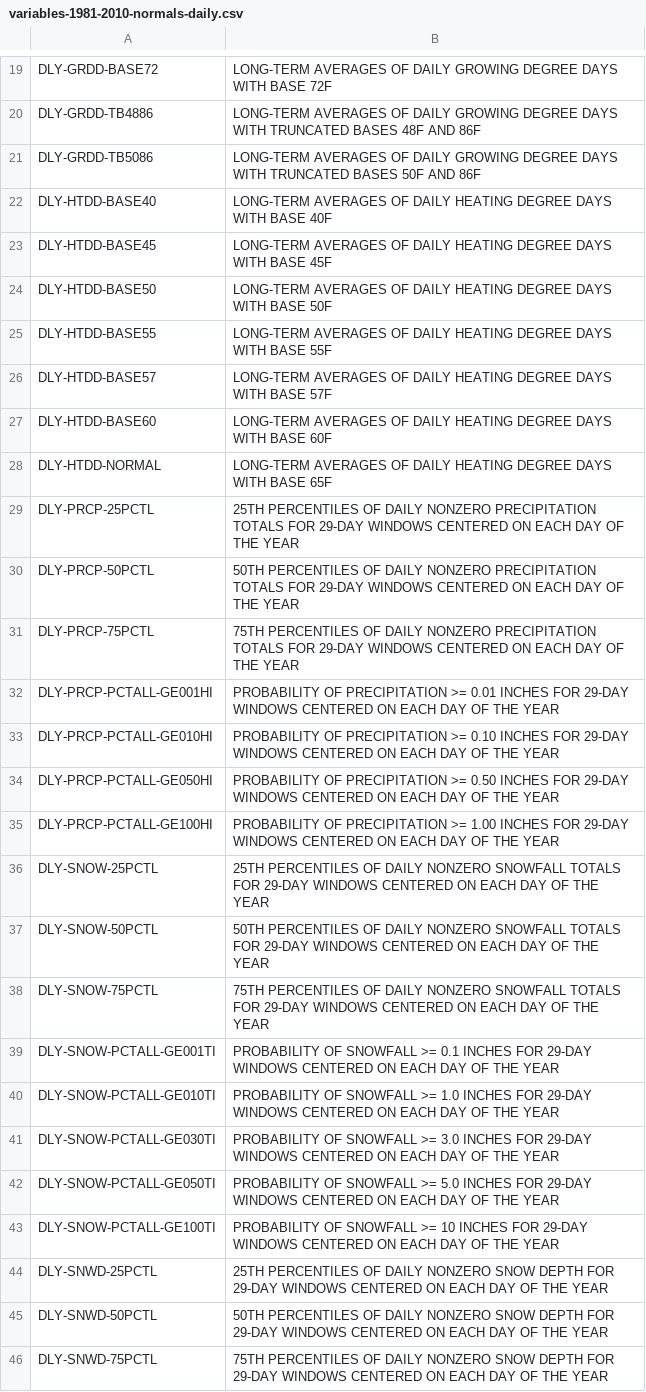
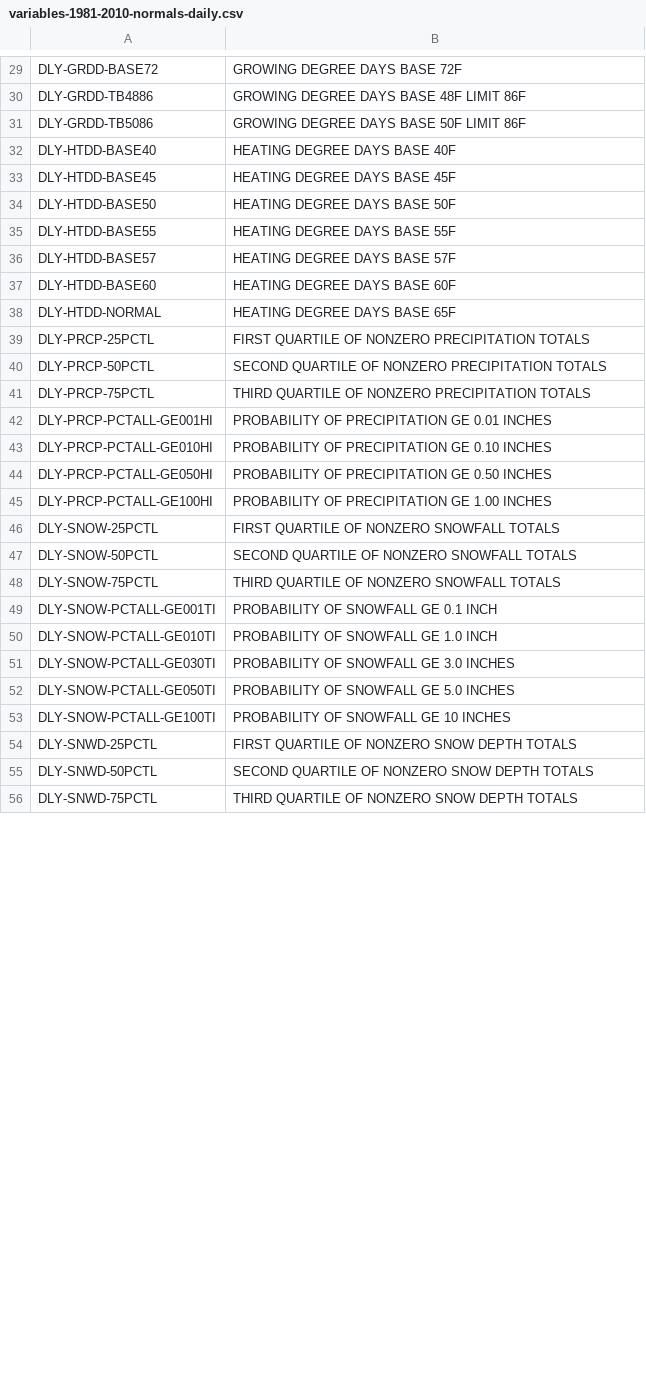
Before and after one commit to IronRedDragn/Climate-Normals, a CSV file: txt_files/variables/variables-1981-2010-normals-daily.csv, drawn as a sheet; only a part is shown, gaps mark what is left out; addresses are those after the commit; the diff covers the shown part only; the diff names each change by its address in the sheet, - before the commit and + after, or states it on an @@ line.

```diff
--- a/txt_files/variables/variables-1981-2010-normals-daily.csv
+++ b/txt_files/variables/variables-1981-2010-normals-daily.csv
-B29: LONG-TERM AVERAGES OF DAILY GROWING DEGREE DAYS WITH BASE 72F
+B29: GROWING DEGREE DAYS BASE 72F
-B30: LONG-TERM AVERAGES OF DAILY GROWING DEGREE DAYS WITH TRUNCATED BASES 48F AND 86F
+B30: GROWING DEGREE DAYS BASE 48F LIMIT 86F
-B31: LONG-TERM AVERAGES OF DAILY GROWING DEGREE DAYS WITH TRUNCATED BASES 50F AND 86F
+B31: GROWING DEGREE DAYS BASE 50F LIMIT 86F
-B32: LONG-TERM AVERAGES OF DAILY HEATING DEGREE DAYS WITH BASE 40F
+B32: HEATING DEGREE DAYS BASE 40F
-B33: LONG-TERM AVERAGES OF DAILY HEATING DEGREE DAYS WITH BASE 45F
+B33: HEATING DEGREE DAYS BASE 45F
-B34: LONG-TERM AVERAGES OF DAILY HEATING DEGREE DAYS WITH BASE 50F
+B34: HEATING DEGREE DAYS BASE 50F
-B35: LONG-TERM AVERAGES OF DAILY HEATING DEGREE DAYS WITH BASE 55F
+B35: HEATING DEGREE DAYS BASE 55F
-B36: LONG-TERM AVERAGES OF DAILY HEATING DEGREE DAYS WITH BASE 57F
+B36: HEATING DEGREE DAYS BASE 57F
-B37: LONG-TERM AVERAGES OF DAILY HEATING DEGREE DAYS WITH BASE 60F
+B37: HEATING DEGREE DAYS BASE 60F
-B38: LONG-TERM AVERAGES OF DAILY HEATING DEGREE DAYS WITH BASE 65F
+B38: HEATING DEGREE DAYS BASE 65F
-B39: 25TH PERCENTILES OF DAILY NONZERO PRECIPITATION TOTALS FOR 29-DAY WINDOWS CENTERED ON EACH DAY OF THE YEAR
+B39: FIRST QUARTILE OF NONZERO PRECIPITATION TOTALS
-B40: 50TH PERCENTILES OF DAILY NONZERO PRECIPITATION TOTALS FOR 29-DAY WINDOWS CENTERED ON EACH DAY OF THE YEAR
+B40: SECOND QUARTILE OF NONZERO PRECIPITATION TOTALS
-B41: 75TH PERCENTILES OF DAILY NONZERO PRECIPITATION TOTALS FOR 29-DAY WINDOWS CENTERED ON EACH DAY OF THE YEAR
+B41: THIRD QUARTILE OF NONZERO PRECIPITATION TOTALS
-B42: …OF PRECIPITATION >= 0.01 INCHES FOR 29-DAY WINDOWS CENTERED ON EACH DAY OF THE YEAR
+B42: …OF PRECIPITATION GE 0.01 INCHES
-B43: …OF PRECIPITATION >= 0.10 INCHES FOR 29-DAY WINDOWS CENTERED ON EACH DAY OF THE YEAR
+B43: …OF PRECIPITATION GE 0.10 INCHES
-B44: …OF PRECIPITATION >= 0.50 INCHES FOR 29-DAY WINDOWS CENTERED ON EACH DAY OF THE YEAR
+B44: …OF PRECIPITATION GE 0.50 INCHES
-B45: …OF PRECIPITATION >= 1.00 INCHES FOR 29-DAY WINDOWS CENTERED ON EACH DAY OF THE YEAR
+B45: …OF PRECIPITATION GE 1.00 INCHES
-B46: 25TH PERCENTILES OF DAILY NONZERO SNOWFALL TOTALS FOR 29-DAY WINDOWS CENTERED ON EACH DAY OF THE YEAR
+B46: FIRST QUARTILE OF NONZERO SNOWFALL TOTALS
-B47: 50TH PERCENTILES OF DAILY NONZERO SNOWFALL TOTALS FOR 29-DAY WINDOWS CENTERED ON EACH DAY OF THE YEAR
+B47: SECOND QUARTILE OF NONZERO SNOWFALL TOTALS
-B48: 75TH PERCENTILES OF DAILY NONZERO SNOWFALL TOTALS FOR 29-DAY WINDOWS CENTERED ON EACH DAY OF THE YEAR
+B48: THIRD QUARTILE OF NONZERO SNOWFALL TOTALS
-B49: …OF SNOWFALL >= 0.1 INCHES FOR 29-DAY WINDOWS CENTERED ON EACH DAY OF THE YEAR
+B49: …OF SNOWFALL GE 0.1 INCH
-B50: …OF SNOWFALL >= 1.0 INCHES FOR 29-DAY WINDOWS CENTERED ON EACH DAY OF THE YEAR
+B50: …OF SNOWFALL GE 1.0 INCH
-B51: …OF SNOWFALL >= 3.0 INCHES FOR 29-DAY WINDOWS CENTERED ON EACH DAY OF THE YEAR
+B51: …OF SNOWFALL GE 3.0 INCHES
-B52: …OF SNOWFALL >= 5.0 INCHES FOR 29-DAY WINDOWS CENTERED ON EACH DAY OF THE YEAR
+B52: …OF SNOWFALL GE 5.0 INCHES
-B53: …OF SNOWFALL >= 10 INCHES FOR 29-DAY WINDOWS CENTERED ON EACH DAY OF THE YEAR
+B53: …OF SNOWFALL GE 10 INCHES
-B54: 25TH PERCENTILES OF DAILY NONZERO SNOW DEPTH FOR 29-DAY WINDOWS CENTERED ON EACH DAY OF THE YEAR
+B54: FIRST QUARTILE OF NONZERO SNOW DEPTH TOTALS
-B55: 50TH PERCENTILES OF DAILY NONZERO SNOW DEPTH FOR 29-DAY WINDOWS CENTERED ON EACH DAY OF THE YEAR
+B55: SECOND QUARTILE OF NONZERO SNOW DEPTH TOTALS
-B56: 75TH PERCENTILES OF DAILY NONZERO SNOW DEPTH FOR 29-DAY WINDOWS CENTERED ON EACH DAY OF THE YEAR
+B56: THIRD QUARTILE OF NONZERO SNOW DEPTH TOTALS
```
Also changed, not shown: 12 added rows, 12 removed rows and 20 edited cells elsewhere in this file, txt_files/variables/variables-1981-2010-normals-hourly.csv, txt_files/variables/variables-1981-2010-normals-monthly.csv, 13 other files.
